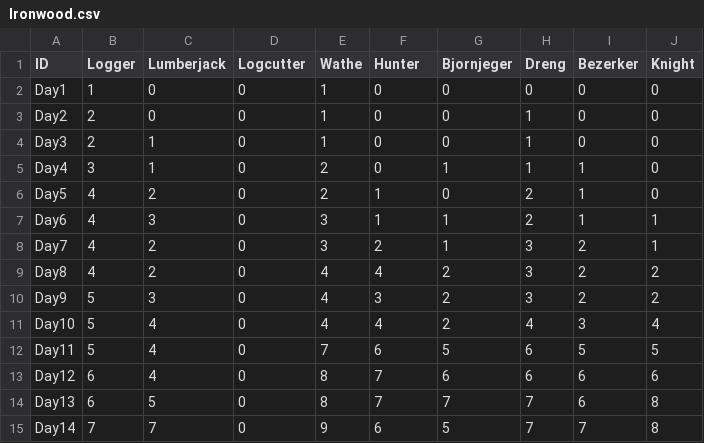
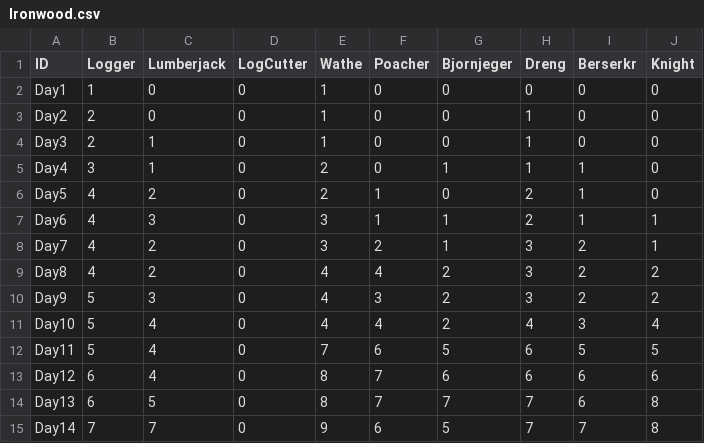
Before and after one commit to BathtimeBill/Kings-Country, a CSV file: Assets/_Balancing/Ironwood.csv, drawn as a sheet.

```diff
--- a/Assets/_Balancing/Ironwood.csv
+++ b/Assets/_Balancing/Ironwood.csv
@@ -1,2 +1,2 @@
-ID,Logger,Lumberjack,Logcutter,Wathe,Hunter,Bjornjeger,Dreng,Bezerker,Knight
+ID,Logger,Lumberjack,LogCutter,Wathe,Poacher,Bjornjeger,Dreng,Berserkr,Knight
 Day1,1,0,0,1,0,0,0,0,0
```
Also changed, not shown: Assets/_Balancing/HumanData.csv, Assets/_Balancing/JotenheimPass.csv, 44 other files.
